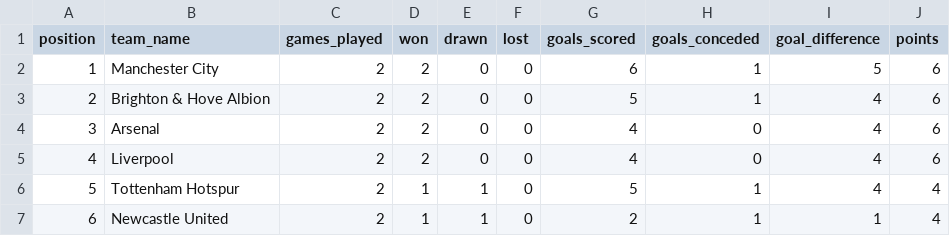
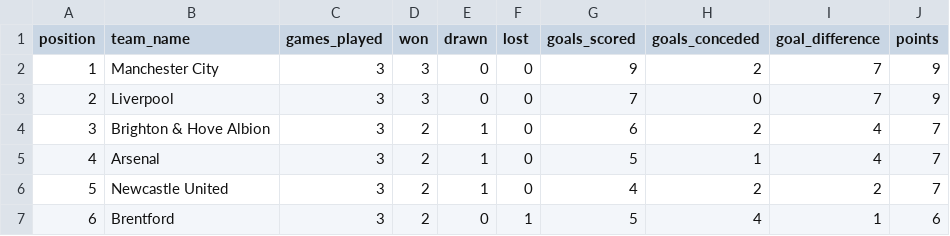
Before and after one commit to SiphoGit/web-scraper-etl-airflow, a CSV file: data/premier_league_table.csv, drawn as a sheet; only a part is shown; the diff covers the shown part only.

Commit message:
Updates

```diff
--- a/data/premier_league_table.csv
+++ b/data/premier_league_table.csv
@@ -1,7 +1,7 @@
 position,team_name,games_played,won,drawn,lost,goals_scored,goals_conceded,goal_difference,points
-1,Manchester City,2,2,0,0,6,1,5,6
-2,Brighton & Hove Albion,2,2,0,0,5,1,4,6
-3,Arsenal,2,2,0,0,4,0,4,6
-4,Liverpool,2,2,0,0,4,0,4,6
-5,Tottenham Hotspur,2,1,1,0,5,1,4,4
-6,Newcastle United,2,1,1,0,2,1,1,4
+1,Manchester City,3,3,0,0,9,2,7,9
+2,Liverpool,3,3,0,0,7,0,7,9
+3,Brighton & Hove Albion,3,2,1,0,6,2,4,7
+4,Arsenal,3,2,1,0,5,1,4,7
+5,Newcastle United,3,2,1,0,4,2,2,7
+6,Brentford,3,2,0,1,5,4,1,6
```
Also changed, not shown: 91 edited cells elsewhere in this file.
